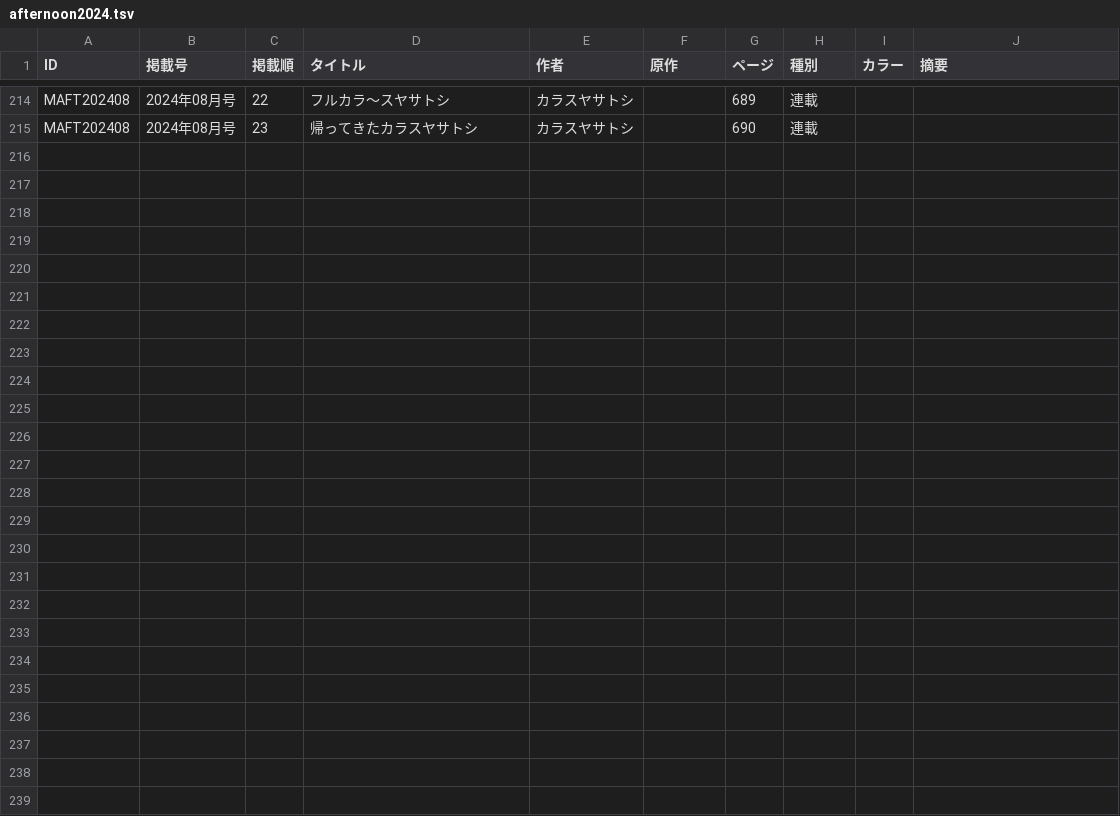
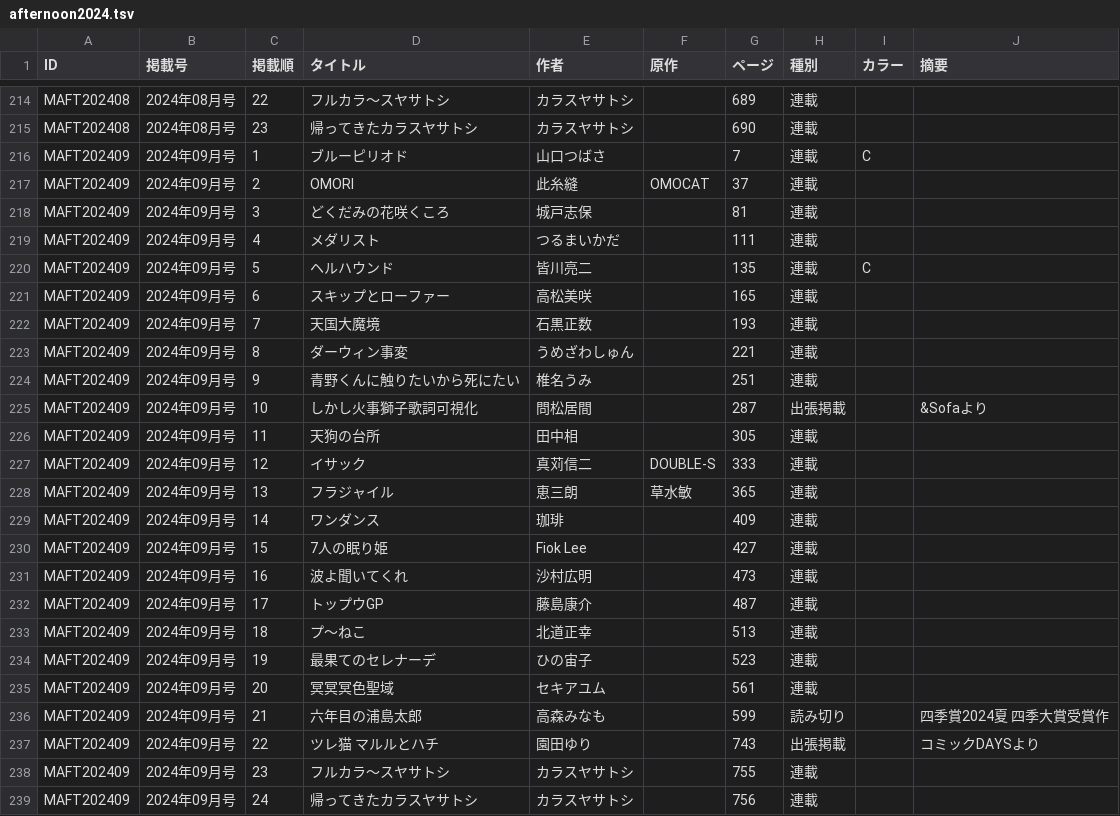
Before and after one commit to tricogimmick/comic_magazine_data, a TSV file: tsv/afternoon/afternoon2024.tsv, drawn as a sheet; only a part is shown, gaps mark what is left out; the diff names each change by its address in the sheet, - before the commit and + after, or states it on an @@ line.

Commit message:
月刊アフタヌーン 2024年09月号

```diff
--- a/tsv/afternoon/afternoon2024.tsv
+++ b/tsv/afternoon/afternoon2024.tsv
+row 216: MAFT202409 | 2024年09月号 | 1 | ブルーピリオド | 山口つばさ |  | 7 | 連載 | C
+row 217: MAFT202409 | 2024年09月号 | 2 | OMORI | 此糸縫 | OMOCAT | 37 | 連載
+row 218: MAFT202409 | 2024年09月号 | 3 | どくだみの花咲くころ | 城戸志保 |  | 81 | 連載
+row 219: MAFT202409 | 2024年09月号 | 4 | メダリスト | つるまいかだ |  | 111 | 連載
+row 220: MAFT202409 | 2024年09月号 | 5 | ヘルハウンド | 皆川亮二 |  | 135 | 連載 | C
+row 221: MAFT202409 | 2024年09月号 | 6 | スキップとローファー | 高松美咲 |  | 165 | 連載
+row 222: MAFT202409 | 2024年09月号 | 7 | 天国大魔境 | 石黒正数 |  | 193 | 連載
+row 223: MAFT202409 | 2024年09月号 | 8 | ダーウィン事変 | うめざわしゅん |  | 221 | 連載
+row 224: MAFT202409 | 2024年09月号 | 9 | 青野くんに触りたいから死にたい | 椎名うみ |  | 251 | 連載
+row 225: MAFT202409 | 2024年09月号 | 10 | しかし火事獅子歌詞可視化 | 問松居間 |  | 287 | 出張掲載 |  | &Sofaより
+row 226: MAFT202409 | 2024年09月号 | 11 | 天狗の台所 | 田中相 |  | 305 | 連載
+row 227: MAFT202409 | 2024年09月号 | 12 | イサック | 真苅信二 | DOUBLE-S | 333 | 連載
+row 228: MAFT202409 | 2024年09月号 | 13 | フラジャイル | 恵三朗 | 草水敏 | 365 | 連載
+row 229: MAFT202409 | 2024年09月号 | 14 | ワンダンス | 珈琲 |  | 409 | 連載
+row 230: MAFT202409 | 2024年09月号 | 15 | 7人の眠り姫 | Fiok Lee |  | 427 | 連載
+row 231: MAFT202409 | 2024年09月号 | 16 | 波よ聞いてくれ | 沙村広明 |  | 473 | 連載
+row 232: MAFT202409 | 2024年09月号 | 17 | トップウGP | 藤島康介 |  | 487 | 連載
+row 233: MAFT202409 | 2024年09月号 | 18 | プ〜ねこ | 北道正幸 |  | 513 | 連載
+row 234: MAFT202409 | 2024年09月号 | 19 | 最果てのセレナーデ | ひの宙子 |  | 523 | 連載
+row 235: MAFT202409 | 2024年09月号 | 20 | 冥冥冥色聖域 | セキアユム |  | 561 | 連載
+row 236: MAFT202409 | 2024年09月号 | 21 | 六年目の浦島太郎 | 高森みなも |  | 599 | 読み切り |  | 四季賞2024夏 四季大賞受賞作
+row 237: MAFT202409 | 2024年09月号 | 22 | ツレ猫 マルルとハチ | 園田ゆり |  | 743 | 出張掲載 |  | コミックDAYSより
+row 238: MAFT202409 | 2024年09月号 | 23 | フルカラ〜スヤサトシ | カラスヤサトシ |  | 755 | 連載
+row 239: MAFT202409 | 2024年09月号 | 24 | 帰ってきたカラスヤサトシ | カラスヤサトシ |  | 756 | 連載
```
